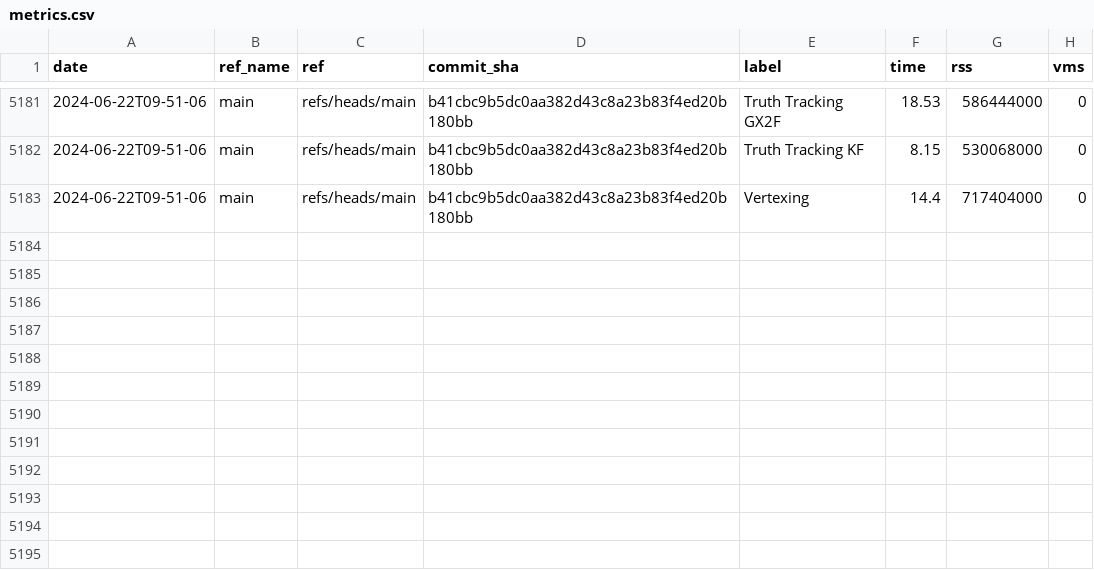
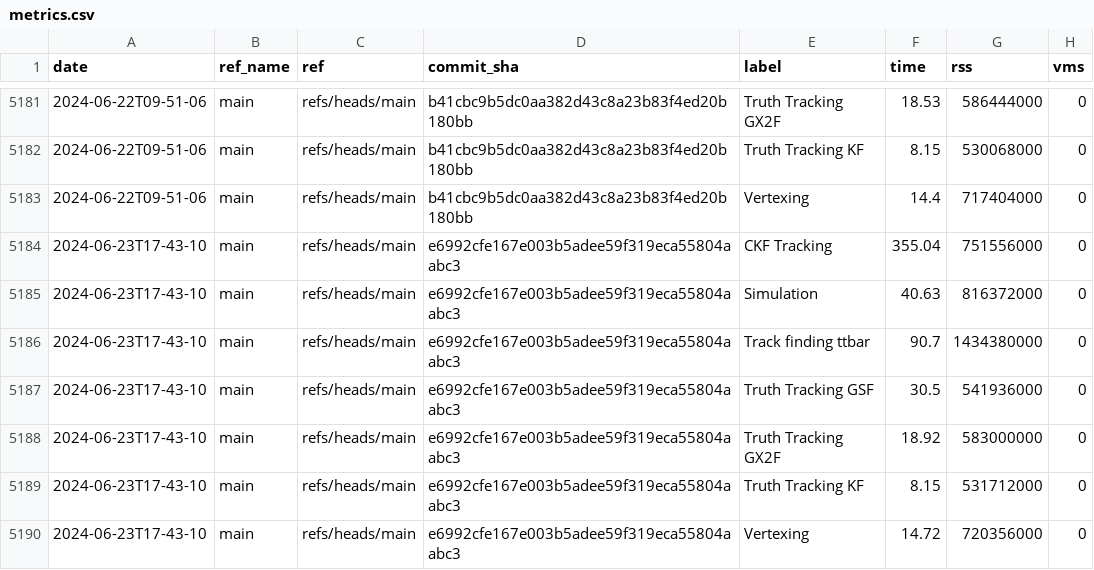
Before and after one commit to acts-project/runtime_metrics, a CSV file: metrics.csv, drawn as a sheet; only a part is shown, gaps mark what is left out.

```diff
--- a/metrics.csv
+++ b/metrics.csv
@@ -5183 +5183,8 @@ date,ref_name,ref,commit_sha,label,time,rss,vms
 2024-06-22T09-51-06,main,refs/heads/main,b41cbc9b5dc0aa382d43c8a23b83f4ed20b180bb,Vertexing,14.4,717404000,0
+2024-06-23T17-43-10,main,refs/heads/main,e6992cfe167e003b5adee59f319eca55804aabc3,CKF Tracking,355.04,751556000,0
+2024-06-23T17-43-10,main,refs/heads/main,e6992cfe167e003b5adee59f319eca55804aabc3,Simulation,40.63,816372000,0
+2024-06-23T17-43-10,main,refs/heads/main,e6992cfe167e003b5adee59f319eca55804aabc3,Track finding ttbar,90.7,1434380000,0
+2024-06-23T17-43-10,main,refs/heads/main,e6992cfe167e003b5adee59f319eca55804aabc3,Truth Tracking GSF,30.5,541936000,0
+2024-06-23T17-43-10,main,refs/heads/main,e6992cfe167e003b5adee59f319eca55804aabc3,Truth Tracking GX2F,18.92,583000000,0
+2024-06-23T17-43-10,main,refs/heads/main,e6992cfe167e003b5adee59f319eca55804aabc3,Truth Tracking KF,8.15,531712000,0
+2024-06-23T17-43-10,main,refs/heads/main,e6992cfe167e003b5adee59f319eca55804aabc3,Vertexing,14.72,720356000,0
```
